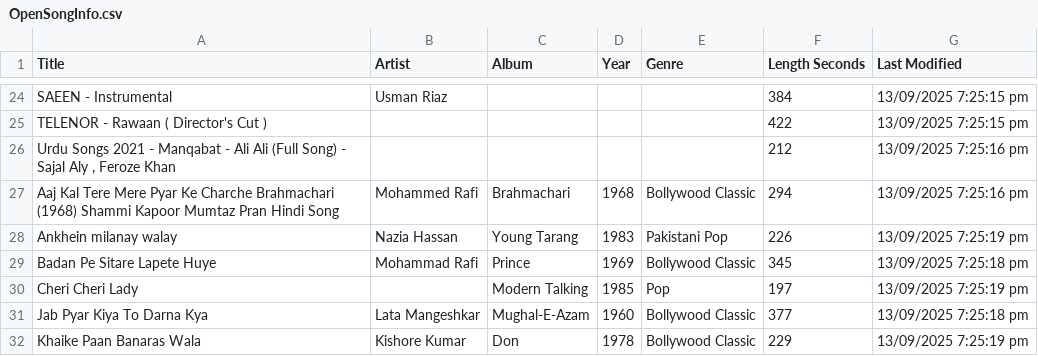
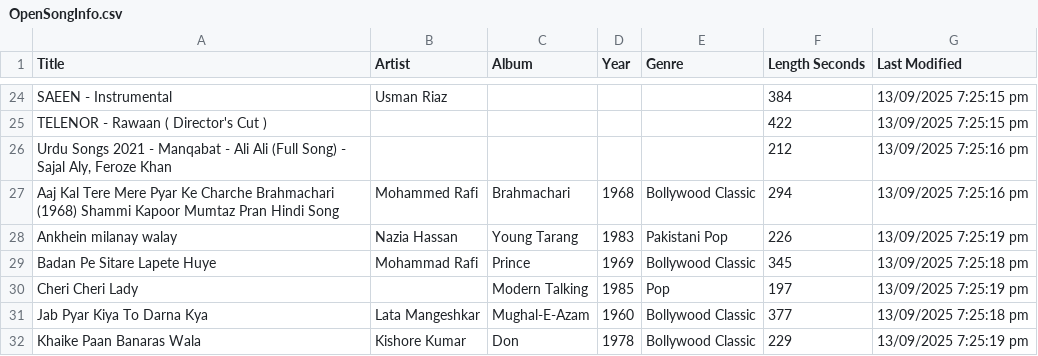
Before and after one commit to umair-iftikhar/OpenSongInfo, a CSV file: OpenSongInfo.csv, drawn as a sheet; only a part is shown, gaps mark what is left out.

Commit message:
Update OpenSongInfo.csv

```diff
--- a/OpenSongInfo.csv
+++ b/OpenSongInfo.csv
@@ -25,3 +25,3 @@ SAEEN - Instrumental;Usman Riaz;;;;384;13/09/2025 7:25:15 pm;
 TELENOR - Rawaan ( Director's Cut );;;;;422;13/09/2025 7:25:15 pm;
-Urdu Songs 2021 - Manqabat - Ali Ali (Full Song) - Sajal Aly , Feroze Khan;;;;;212;13/09/2025 7:25:16 pm;
+Urdu Songs 2021 - Manqabat - Ali Ali (Full Song) - Sajal Aly, Feroze Khan;;;;;212;13/09/2025 7:25:16 pm;
 Aaj Kal Tere Mere Pyar Ke Charche  Brahmachari (1968)  Shammi Kapoor  Mumtaz  Pran  Hindi Song;Mohammed Rafi;Brahmachari;1968;Bollywood Classic;294;13/09/2025 7:25:16 pm;
```
